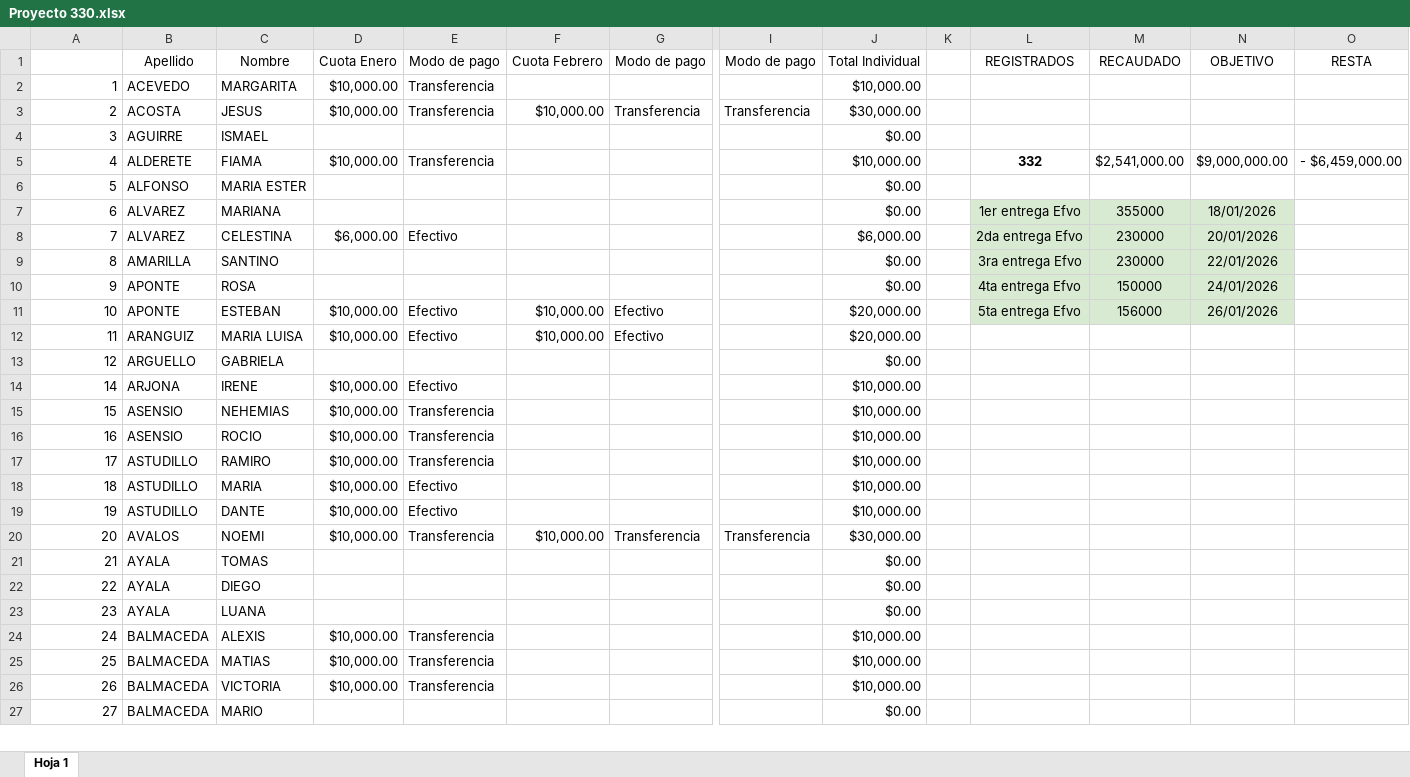
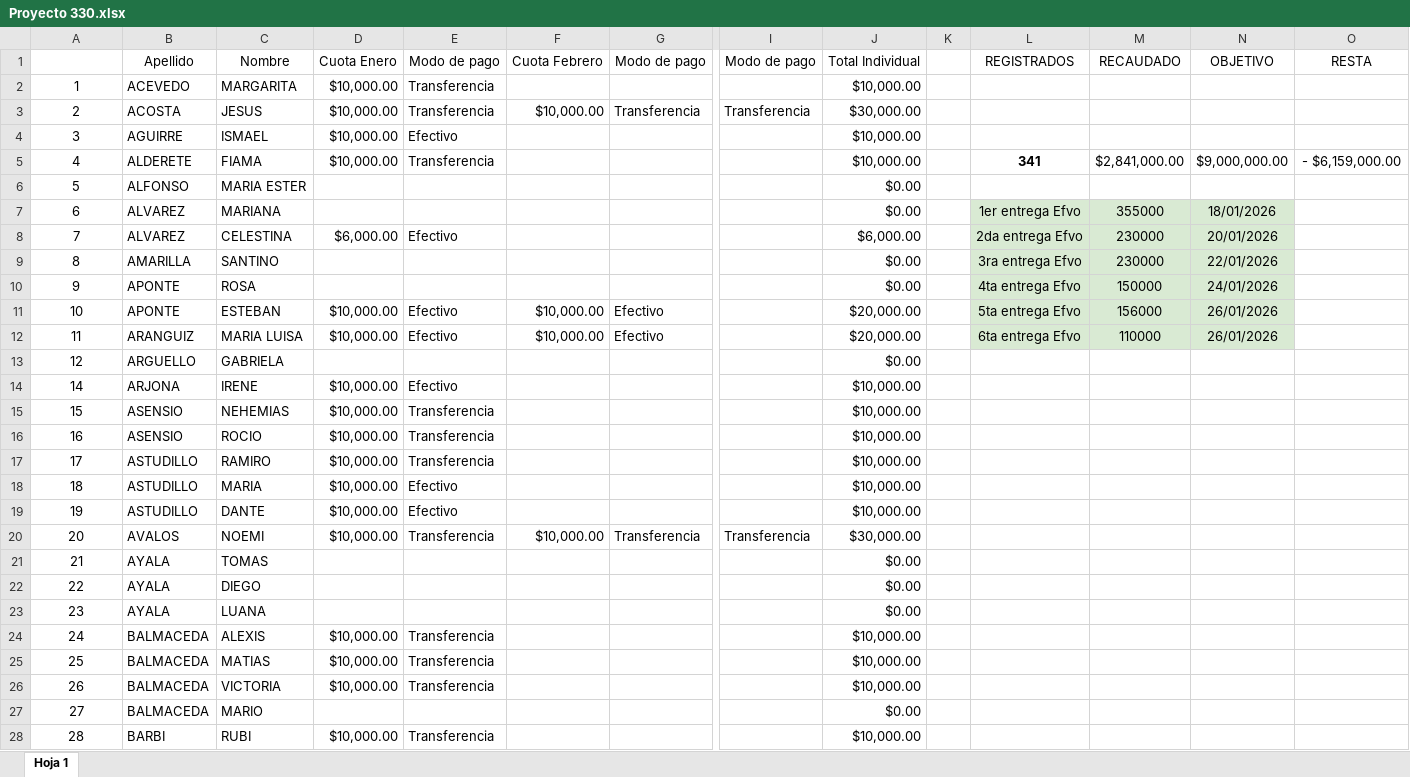
Before and after one commit to ortizvictorw/iepe-330, an Excel workbook: src/data/Proyecto 330.xlsx, sheet Hoja 1, drawn as a sheet; only a part is shown, gaps mark what is left out; values as stored, in another font and other column widths than the file's, no borders; charts and pictures and conditional formats not drawn; rows hold the shown columns only; the diff covers the shown part only; the diff names each change by its address in the sheet, - before the commit and + after, or states it on an @@ line.

Commit message:
style: update Proyecto 330.xlsx with new data

```diff
--- a/src/data/Proyecto 330.xlsx (sheet Hoja 1)
+++ b/src/data/Proyecto 330.xlsx (sheet Hoja 1)
-A2:A27 alignment: right
+A2:A27 alignment: center
-D4 (Cuota Enero): (empty)
+D4 (Cuota Enero): $10,000.00
-E4 (Modo de pago): (empty)
+E4 (Modo de pago): Efectivo
-J4 (Total Individual): $0.00
+J4 (Total Individual): $10,000.00
-L5 (REGISTRADOS): 332
+L5 (REGISTRADOS): 341
-M5 (RECAUDADO): $2,541,000.00
+M5 (RECAUDADO): $2,841,000.00
-O5 (RESTA): - $6,459,000.00
+O5 (RESTA): - $6,159,000.00
-L12 (REGISTRADOS): (empty)
+L12 (REGISTRADOS): 6ta entrega Efvo
-L12:N12 fill: none
+L12:N12 fill: #D9EAD3
-M12 (RECAUDADO): (empty)
+M12 (RECAUDADO): 110000
-N12 (OBJETIVO): (empty)
+N12 (OBJETIVO): 26/01/2026
+row 28: 28 | BARBI | RUBI | $10,000.00 | Transferencia |  |  |  | $10,000.00
```
Also changed, not shown: 9 added rows, 1 removed row, 53 edited cells, cell formats and row numbers in column A elsewhere in this sheet, formulas that keep their value.
